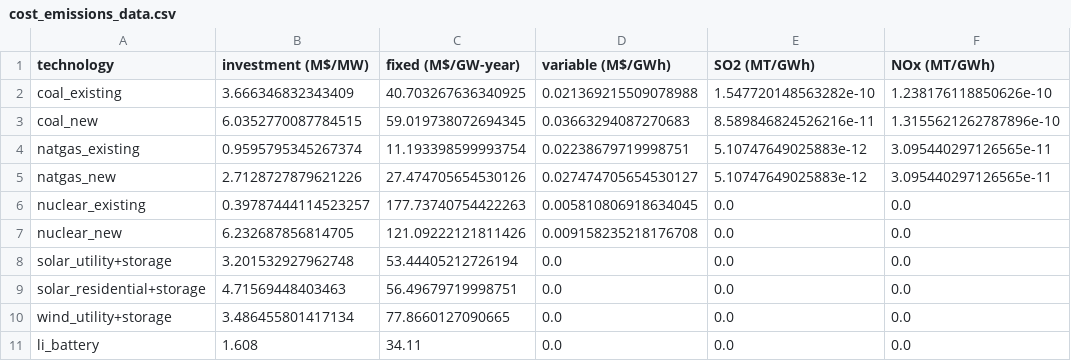
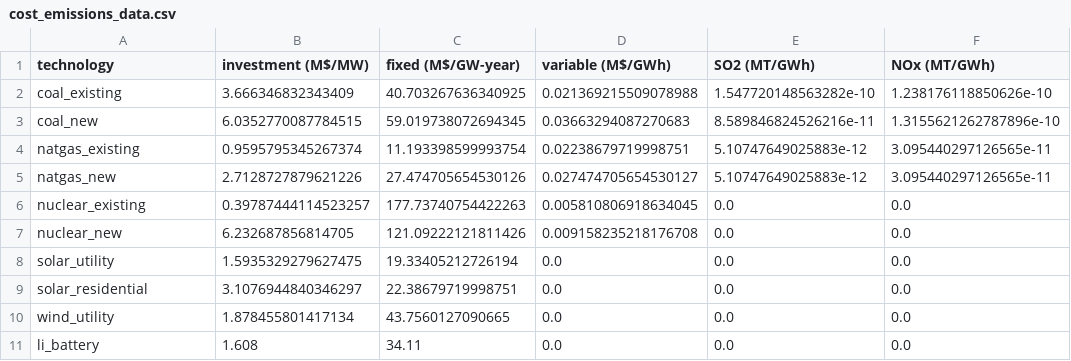
Before and after one commit to arfc/2021-04-nm-illinois, a CSV file: data/cost_emissions_data.csv, drawn as a sheet; only a part is shown; the diff names each change by its address in the sheet, - before the commit and + after, or states it on an @@ line.

Commit message:
removes implicit battery storage cost from cost_emissions_data

```diff
--- a/data/cost_emissions_data.csv
+++ b/data/cost_emissions_data.csv
-A8 (technology): solar_utility+storage
+A8 (technology): solar_utility
-B8 (investment (M$/MW)): 3.201532927962748
+B8 (investment (M$/MW)): 1.5935329279627475
-C8 (fixed (M$/GW-year)): 53.44405212726194
+C8 (fixed (M$/GW-year)): 19.33405212726194
-A9 (technology): solar_residential+storage
+A9 (technology): solar_residential
-B9 (investment (M$/MW)): 4.71569448403463
+B9 (investment (M$/MW)): 3.1076944840346297
-C9 (fixed (M$/GW-year)): 56.49679719998751
+C9 (fixed (M$/GW-year)): 22.38679719998751
-A10 (technology): wind_utility+storage
+A10 (technology): wind_utility
-B10 (investment (M$/MW)): 3.486455801417134
+B10 (investment (M$/MW)): 1.878455801417134
-C10 (fixed (M$/GW-year)): 77.8660127090665
+C10 (fixed (M$/GW-year)): 43.7560127090665
```
Also changed, not shown: 1 other file.
